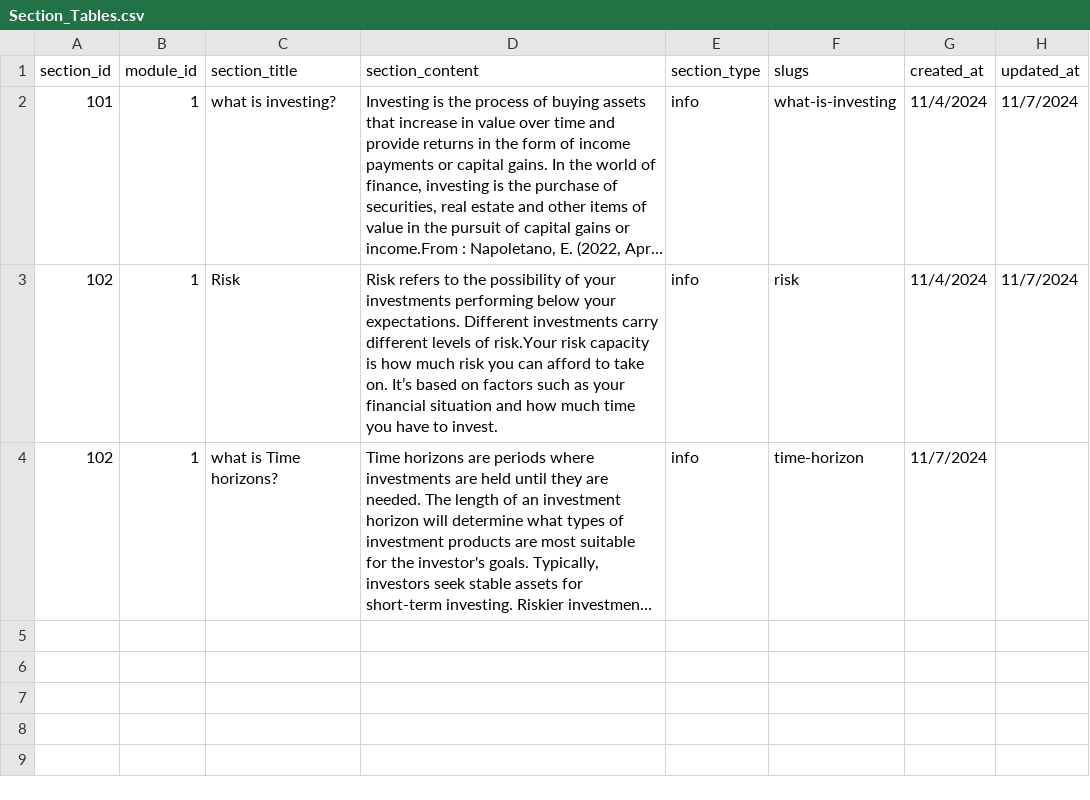
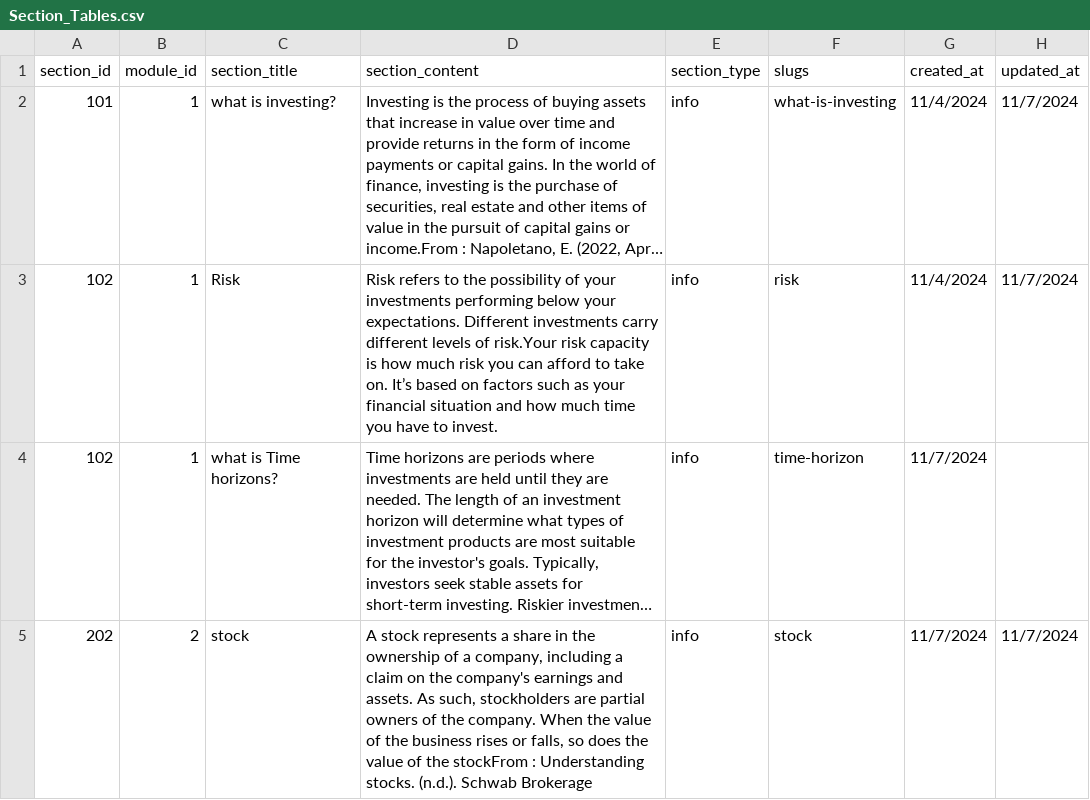
Before and after one commit to chawthinn/bdm1034-application-design-group-project, a CSV file: educational_module/Section_Tables.csv, drawn as a sheet; long unchanged cells end in …; the diff names each change by its address in the sheet, - before the commit and + after, or states it on an @@ line.

Commit message:
Update Section_Tables.csv
202 Stock

Signed-off-by: japjeetk05 <c0937720@mylambton.ca>

```diff
--- a/educational_module/Section_Tables.csv
+++ b/educational_module/Section_Tables.csv
+row 5: 202 | 2 | stock | A stock represents a share in the ownership of a company, including a claim on the company's earnings and assets. As such, stockholders are partial owners of the company. When the value of the business rises or falls, so does the value of the stockFrom : Understanding stocks. (n.d.). Schwab Brokerage | info | stock | 11/7/2024 | 11/7/2024
```
